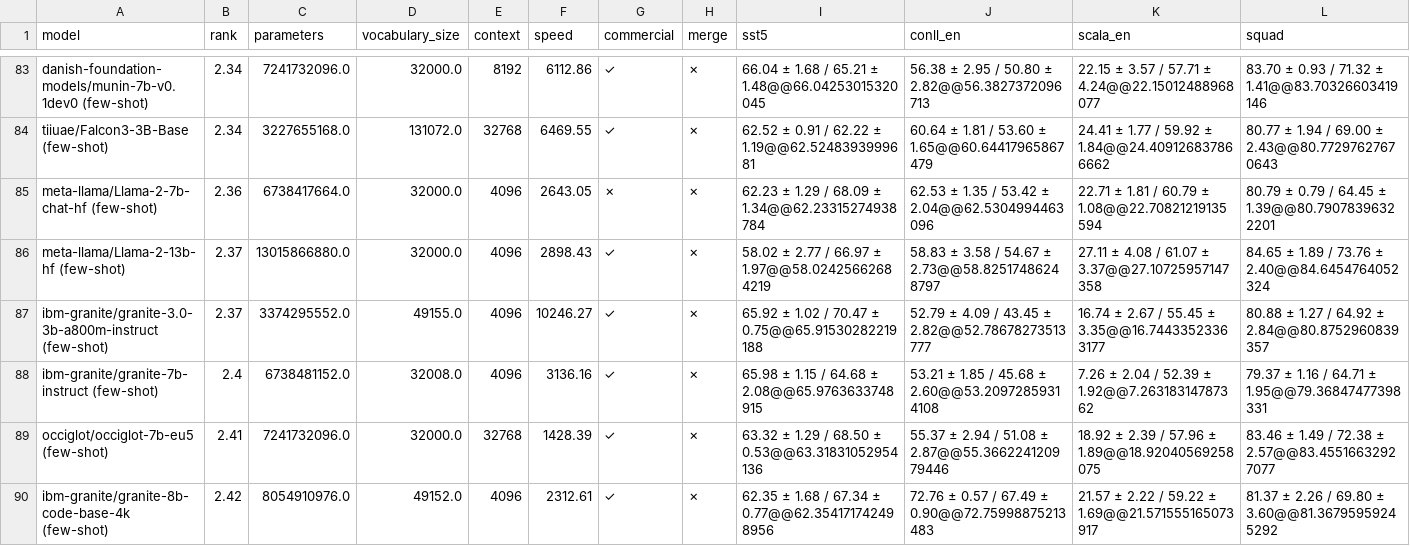
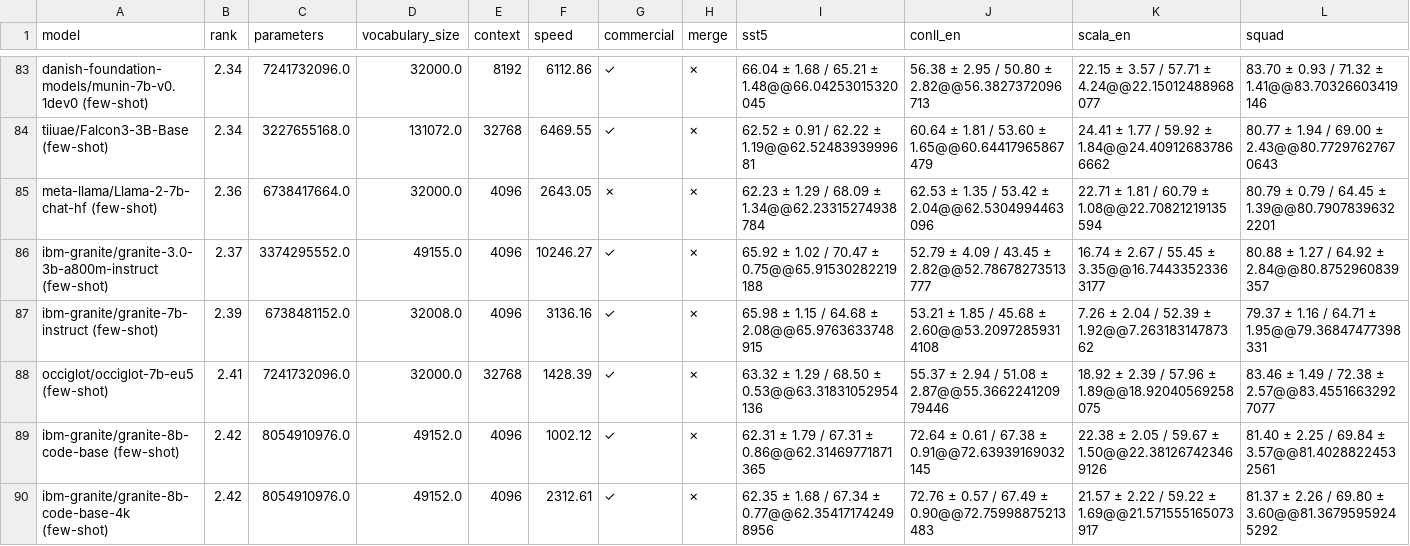
Before and after one commit to viggo-gascou/leaderboards, a CSV file: leaderboards/english_all.csv, drawn as a sheet; only a part is shown, gaps mark what is left out; removed rows and columns are numbered as before the commit, all else as after; rows hold the shown columns only; the diff covers the shown part only; the diff names each change by its address in the sheet, - before the commit and + after, or states it on an @@ line.

```diff
--- a/leaderboards/english_all.csv
+++ b/leaderboards/english_all.csv
-row 86: meta-llama/Llama-2-13b-hf (few-shot) | 2.37 | 13015866880.0 | 32000.0 | 4096 | 2898.43 | ✓ | ✗ | 58.02 ± 2.77 / 66.97 ± 1.97@@58.02425662684219 | 58.83 ± 3.58 / 54.67 ± 2.73@@58.82517486248797 | 27.11 ± 4.08 / 61.07 ± 3.37@@27.10725957147358 | 84.65 ± 1.89 / 73.76 ± 2.40@@84.6454764052324
-B87 (rank): 2.4
+B87 (rank): 2.39
@@ row 91 moved to row 89: ibm-granite/granite-8b-code-base (few-sh… @@
```
Also changed, not shown: 4 added rows, 3 removed rows, 3 moved rows and 5 edited cells elsewhere in this file, leaderboards/danish_all.csv, leaderboards/dutch_all.csv, 43 other files.
